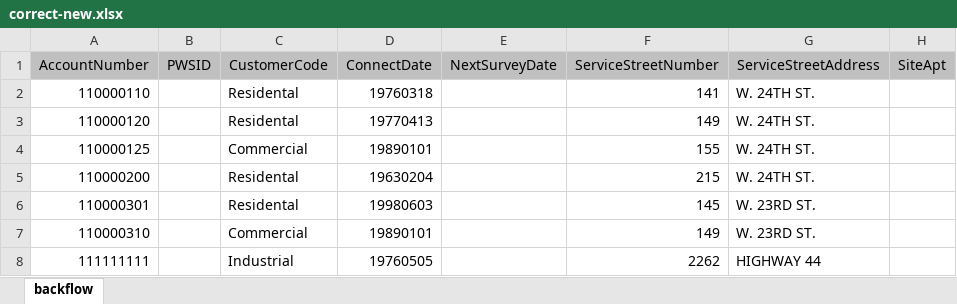
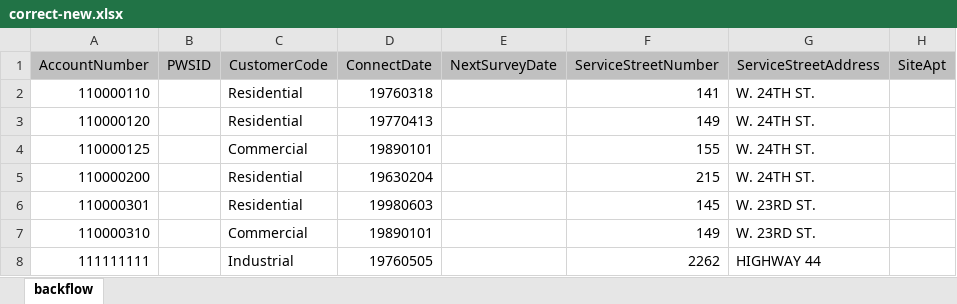
Before and after one commit to kairatomurbek2/garder, an Excel workbook: bigsurvey/stub-files/correct-new.xlsx, sheet backflow, drawn as a sheet; only a part is shown; values as stored, in another font and other column widths than the file's, no borders; the diff names each change by its address in the sheet, - before the commit and + after, or states it on an @@ line.

```diff
--- a/bigsurvey/stub-files/correct-new.xlsx (sheet backflow)
+++ b/bigsurvey/stub-files/correct-new.xlsx (sheet backflow)
-C2:C3 (CustomerCode): Residental
+C2:C3 (CustomerCode): Residential
-C5:C6 (CustomerCode): Residental
+C5:C6 (CustomerCode): Residential
```
Also changed, not shown: bigsurvey/stub-files/correct.xlsx, bigsurvey/stub-files/duplicate_cust_numbers.xlsx, 5 other files.
